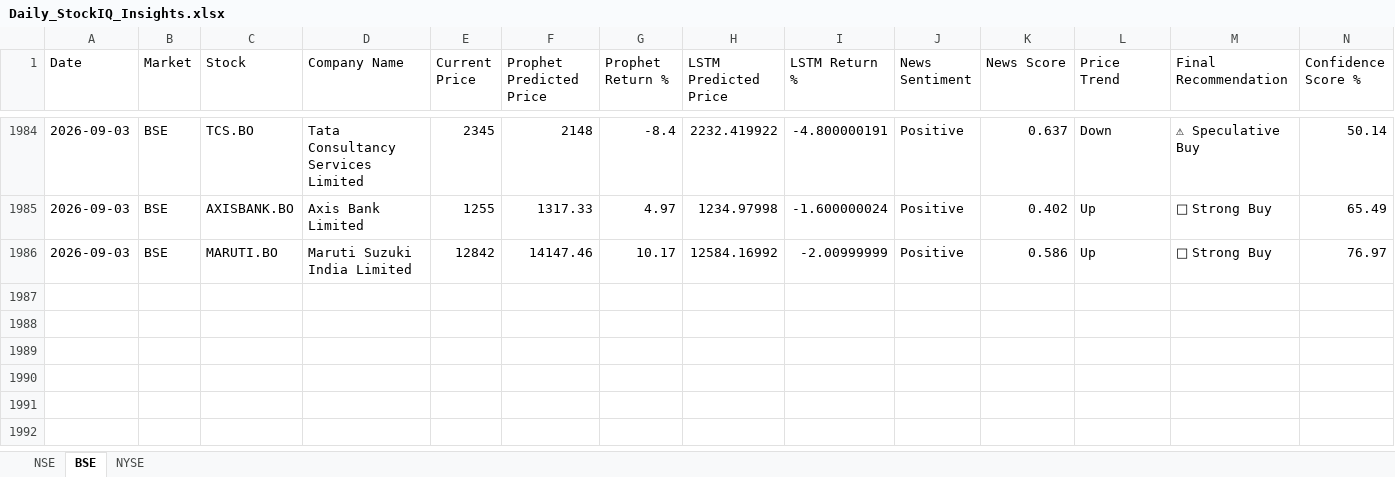
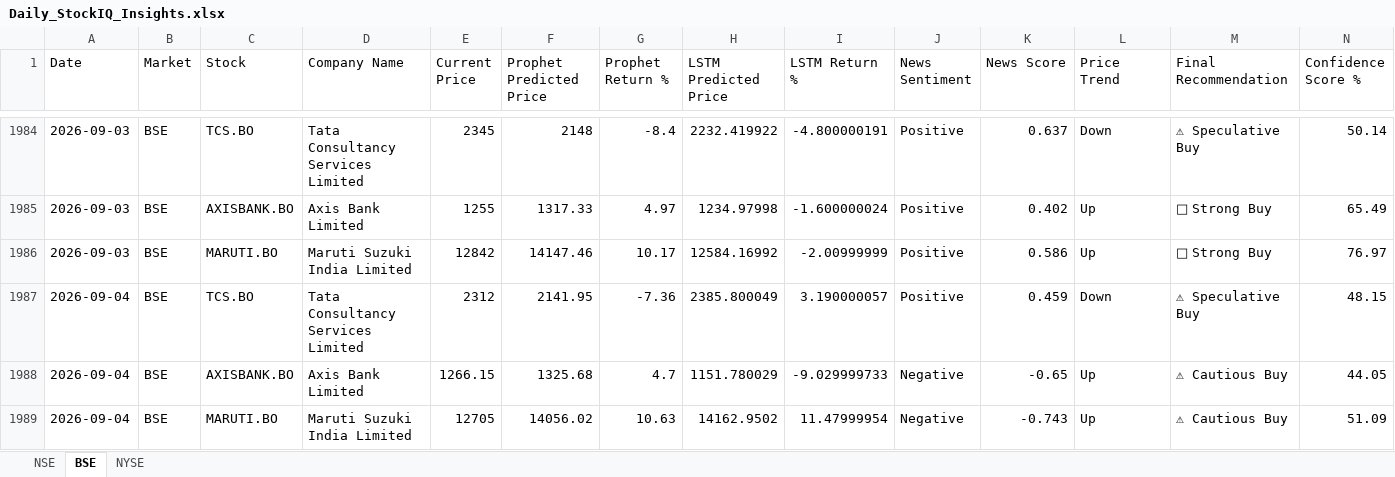
Before and after one commit to sureshkonar/stock-portfolio-optimization, an Excel workbook: Daily_StockIQ_Insights.xlsx, sheet BSE, drawn as a sheet; only a part is shown, gaps mark what is left out; values as stored, in another font and other column widths than the file's, no borders; rows hold the shown columns only; the diff names each change by its address in the sheet, - before the commit and + after, or states it on an @@ line.

```diff
--- a/Daily_StockIQ_Insights.xlsx (sheet BSE)
+++ b/Daily_StockIQ_Insights.xlsx (sheet BSE)
+row 1987: 2026-09-04 | BSE | TCS.BO | Tata Consultancy Services Limited | 2312 | 2141.95 | -7.36 | 2385.800049 | 3.190000057 | Positive | 0.459 | Down | ⚠ Speculative Buy | 48.15
+row 1988: 2026-09-04 | BSE | AXISBANK.BO | Axis Bank Limited | 1266.15 | 1325.68 | 4.7 | 1151.780029 | -9.029999733 | Negative | -0.65 | Up | ⚠ Cautious Buy | 44.05
+row 1989: 2026-09-04 | BSE | MARUTI.BO | Maruti Suzuki India Limited | 12705 | 14056.02 | 10.63 | 14162.9502 | 11.47999954 | Negative | -0.743 | Up | ⚠ Cautious Buy | 51.09
```
Also changed, not shown: sheet NYSE, sheet NSE.
